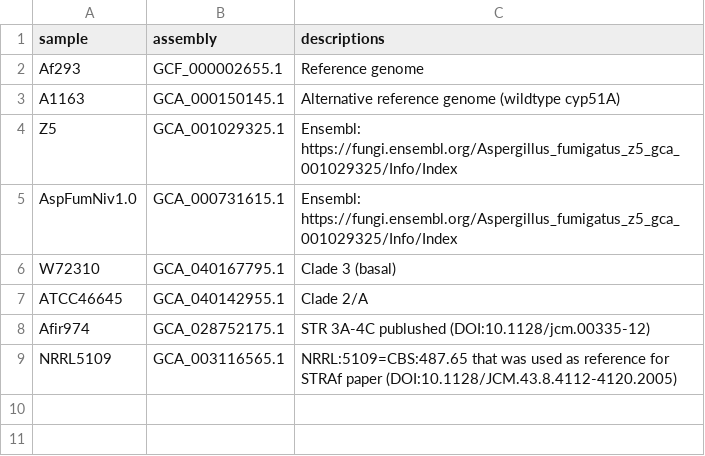
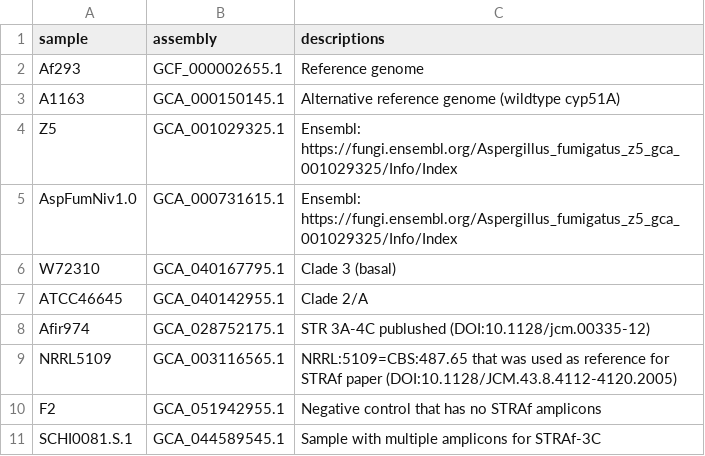
Before and after one commit to b-brankovics/smkwf-STRAf-typing, a TSV file: config/accessions.tsv, drawn as a sheet.

Commit message:
Adding negative controls (no amplicons, multiple amplicons per site)

```diff
--- a/config/accessions.tsv
+++ b/config/accessions.tsv
@@ -9 +9,3 @@ Afir974	GCA_028752175.1	STR 3A-4C publushed (DOI:10.1128/jcm.00335-12)
 NRRL5109	GCA_003116565.1	NRRL:5109=CBS:487.65 that was used as reference for STRAf paper (DOI:10.1128/JCM.43.8.4112-4120.2005)
+F2	GCA_051942955.1	Negative control that has no STRAf amplicons
+SCHI0081.S.1	GCA_044589545.1	Sample with multiple amplicons for STRAf-3C
```
